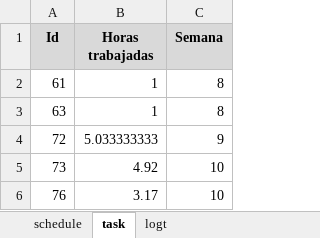
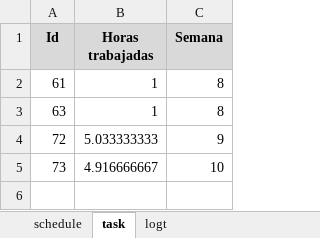
Before and after one commit to jw92/PPR, an Excel workbook: tspi/ciclo-4/plan4-20105627.xlsx, sheet task, drawn as a sheet; values as stored, in another font and other column widths than the file's, no borders; the diff names each change by its address in the sheet, - before the commit and + after, or states it on an @@ line.

```diff
--- a/tspi/ciclo-4/plan4-20105627.xlsx (sheet task)
+++ b/tspi/ciclo-4/plan4-20105627.xlsx (sheet task)
-B5 (Horas trabajadas): 4.92
+B5 (Horas trabajadas): 4.916666667
-row 6: 76 | 3.17 | 10
```
Also changed, not shown: tspi/ciclo-4/plan4-20095495.xlsx, tspi/ciclo-4/plan4-20106065.xlsx, 3 other files.
